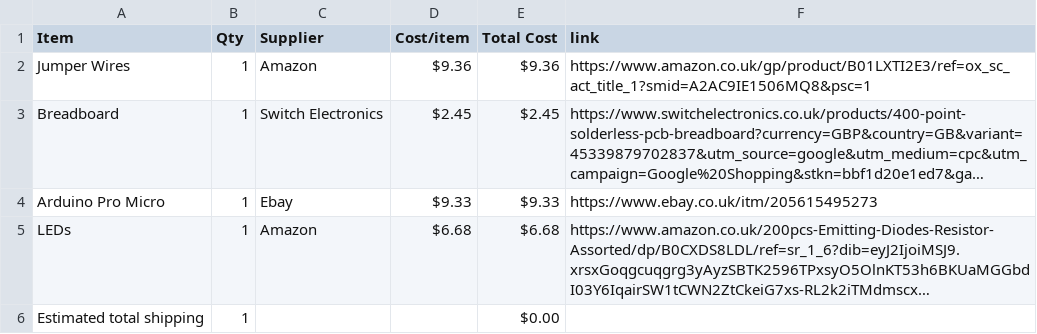
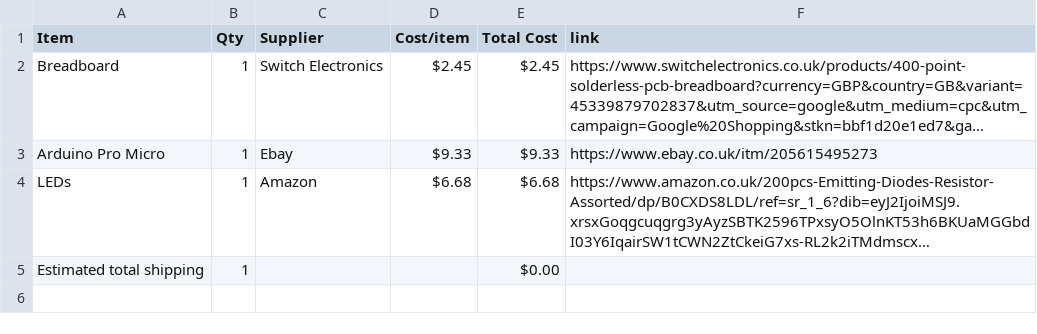
Before and after one commit to jeremy-stardance/Binary-Counter, a CSV file: BOM.csv, drawn as a sheet; long unchanged cells end in …; the diff names each change by its address in the sheet, - before the commit and + after, or states it on an @@ line.

Commit message:
Sync Binary Press Counter from Half Life

```diff
--- a/BOM.csv
+++ b/BOM.csv
-row 2: Jumper Wires | 1 | Amazon | $9.36 | $9.36 | https://www.amazon.co.uk/gp/product/B01LXTI2E3/ref=ox_sc_act_title_1?smid=A2AC9IE1506MQ8&psc=1
```
